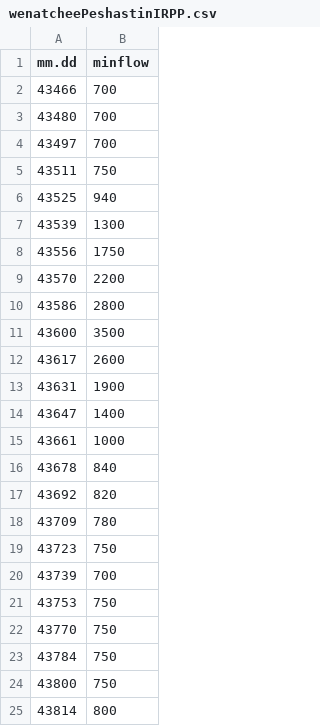
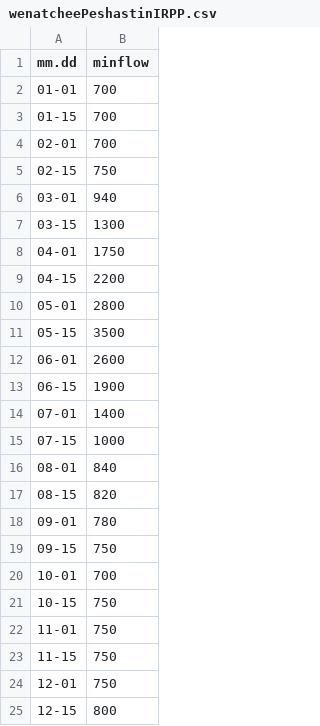
Before and after one commit to jeffmarti/data, a CSV file: wenatcheePeshastinIRPP.csv, drawn as a sheet.

Commit message:
Update wenatcheePeshastinIRPP.csv

```diff
--- a/wenatcheePeshastinIRPP.csv
+++ b/wenatcheePeshastinIRPP.csv
@@ -1,25 +1,25 @@
 mm.dd,minflow
-43466,700
-43480,700
-43497,700
-43511,750
-43525,940
-43539,1300
-43556,1750
-43570,2200
-43586,2800
-43600,3500
-43617,2600
-43631,1900
-43647,1400
-43661,1000
-43678,840
-43692,820
-43709,780
-43723,750
-43739,700
-43753,750
-43770,750
-43784,750
-43800,750
-43814,800
+01-01,700
+01-15,700
+02-01,700
+02-15,750
+03-01,940
+03-15,1300
+04-01,1750
+04-15,2200
+05-01,2800
+05-15,3500
+06-01,2600
+06-15,1900
+07-01,1400
+07-15,1000
+08-01,840
+08-15,820
+09-01,780
+09-15,750
+10-01,700
+10-15,750
+11-01,750
+11-15,750
+12-01,750
+12-15,800
```
